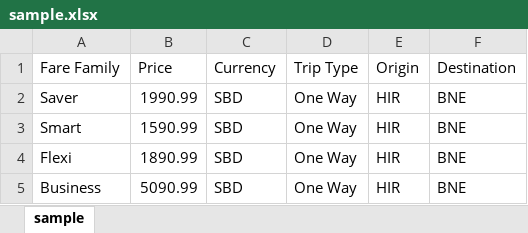
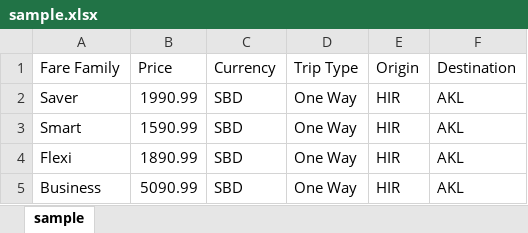
Before and after one commit to flysolomons/aerocode, an Excel workbook: backend/fares/sample.xlsx, sheet sample, drawn as a sheet; values as stored, in another font and other column widths than the file's, no borders; the diff names each change by its address in the sheet, - before the commit and + after, or states it on an @@ line.

```diff
--- a/backend/fares/sample.xlsx (sheet sample)
+++ b/backend/fares/sample.xlsx (sheet sample)
-F2:F5 (Destination): BNE
+F2:F5 (Destination): AKL
```
Also changed, not shown: 6 other files.
